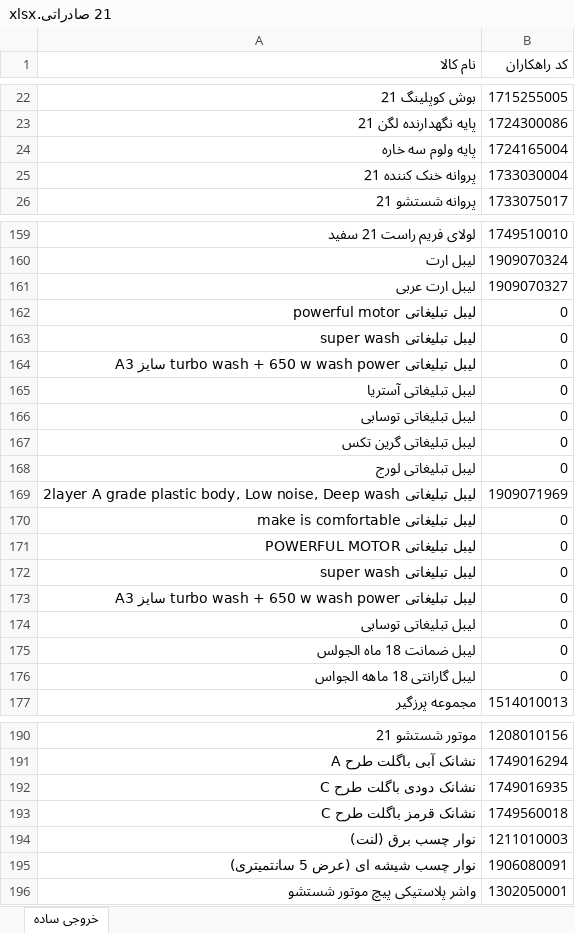
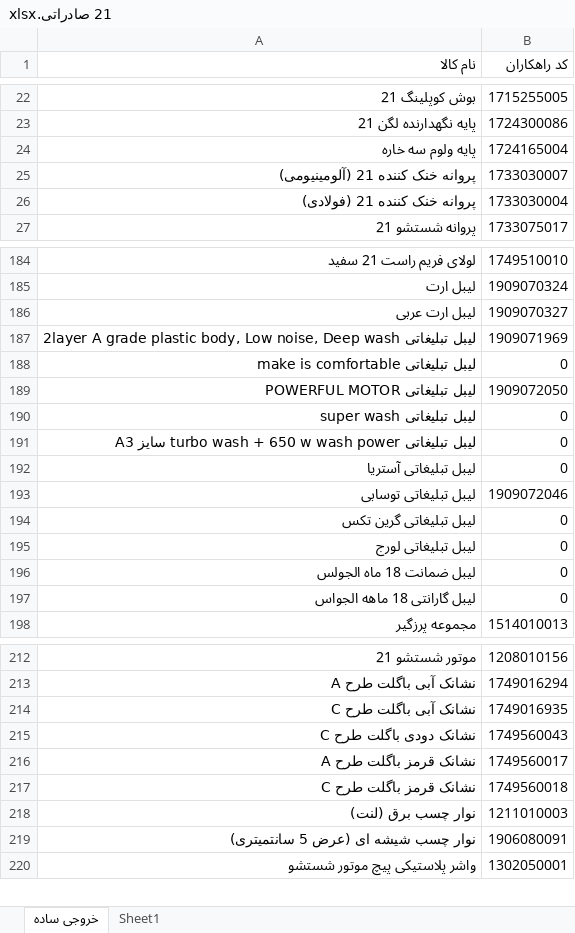
Before and after one commit to hadieghbal/qc, an Excel workbook: bom/دوقلو/21 صادراتی.xlsx, sheet خروجی ساده, drawn as a sheet; only a part is shown, gaps mark what is left out; values as stored, in another font and other column widths than the file's, no cell formats; conditional formats and table styles not drawn; removed rows and columns are numbered as before the commit, all else as after; the diff covers the shown part only; the diff names each change by its address in the sheet, - before the commit and + after, or states it on an @@ line.

```diff
--- a/bom/دوقلو/21 صادراتی.xlsx (sheet خروجی ساده)
+++ b/bom/دوقلو/21 صادراتی.xlsx (sheet خروجی ساده)
+sheet tab: Sheet1
+row 25: پروانه خنک کننده 21 (آلومینیومی) | 1733030007
-A26 (نام کالا): پروانه خنک کننده 21
+A26 (نام کالا): پروانه خنک کننده 21 (فولادی)
@@ row 169 moved to row 187: لیبل تبلیغاتی 2layer A grade plastic bod… @@
-A188 (نام کالا): لیبل تبلیغاتی powerful motor
+A188 (نام کالا): لیبل تبلیغاتی make is comfortable
+row 189: لیبل تبلیغاتی POWERFUL MOTOR | 1909072050
-B193 (کد راهکاران): 0
+B193 (کد راهکاران): 1909072046
-row 170: لیبل تبلیغاتی make is comfortable | 0
-row 171: لیبل تبلیغاتی POWERFUL MOTOR | 0
-row 172: لیبل تبلیغاتی super wash | 0
-row 173: لیبل تبلیغاتی turbo wash + 650 w wash power سایز A3 | 0
-row 174: لیبل تبلیغاتی توسابی | 0
+row 214: نشانک آبی باگلت طرح C | 1749016935
-B215 (کد راهکاران): 1749016935
+B215 (کد راهکاران): 1749560043
+row 216: نشانک قرمز باگلت طرح A | 1749560017
```
Also changed, not shown: 27 added rows, 2 removed rows and 5 edited cells elsewhere in this sheet, cell formats, bom/دوقلو/15.5 صادراتی.xlsx, bom/دوقلو/21 داخلی.xlsx, 4 other files.
